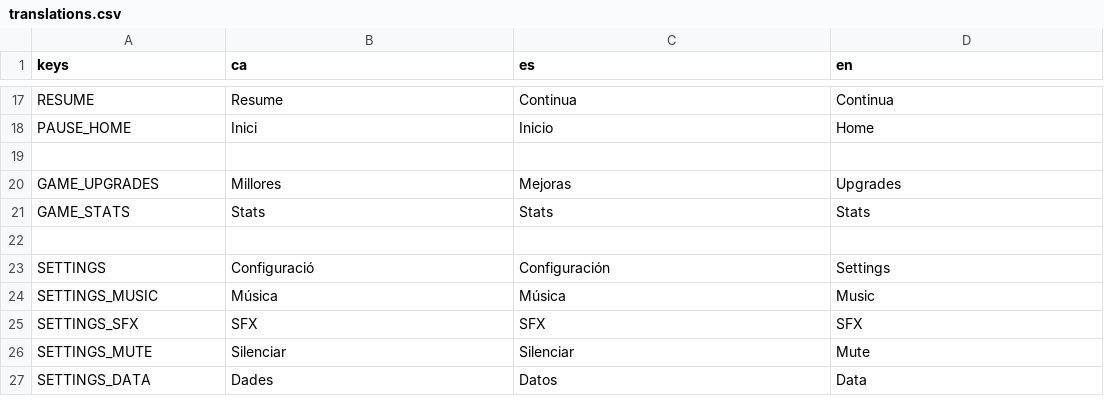
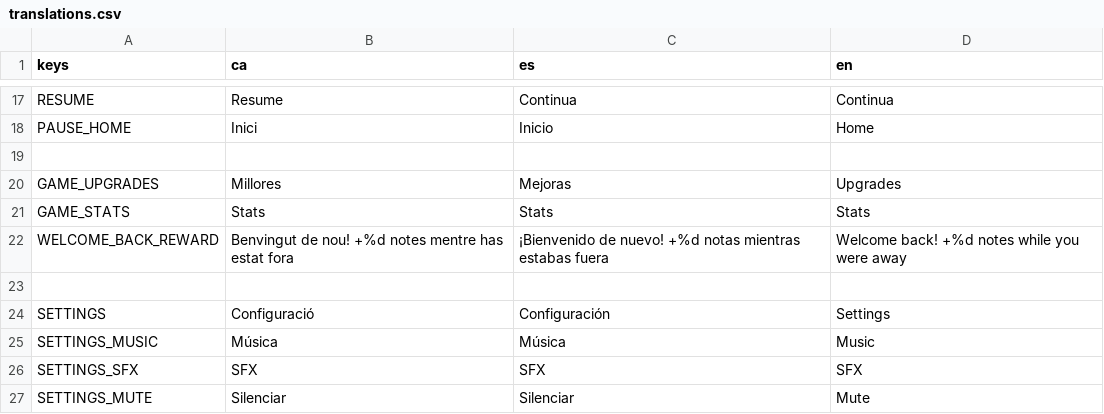
Before and after one commit to solsolet/MemoriaTFM, a CSV file: pianissimo/assets/i18n/translations.csv, drawn as a sheet; only a part is shown, gaps mark what is left out; the shorter side is filled out with more unchanged rows; the diff names each change by its address in the sheet, - before the commit and + after, or states it on an @@ line.

Commit message:
feat: notificació ingame de notes guanyades

```diff
--- a/pianissimo/assets/i18n/translations.csv
+++ b/pianissimo/assets/i18n/translations.csv
+row 22: WELCOME_BACK_REWARD | Benvingut de nou! +%d notes mentre has estat fora | ¡Bienvenido de nuevo! +%d notas mientras estabas fuera | Welcome back! +%d notes while you were away
```
Also changed, not shown: 11 other files.
